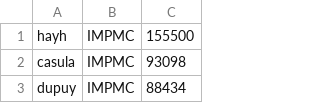
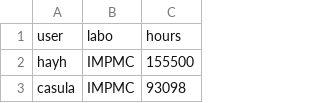
Before and after one commit to loicNorgeot/ICS_platforms, a CSV file: Mesu/reporting/results/5_month_users.csv, drawn as a sheet; only a part is shown; the shorter side is filled out with more unchanged rows; the diff names each change by its address in the sheet, - before the commit and + after, or states it on an @@ line.

```diff
--- a/Mesu/reporting/results/5_month_users.csv
+++ b/Mesu/reporting/results/5_month_users.csv
+row 1: user | labo | hours
```
Also changed, not shown: Mesu/reporting/results/5_total_users.csv, Mesu/reporting/results/5_week_users.csv, 10 other files.
